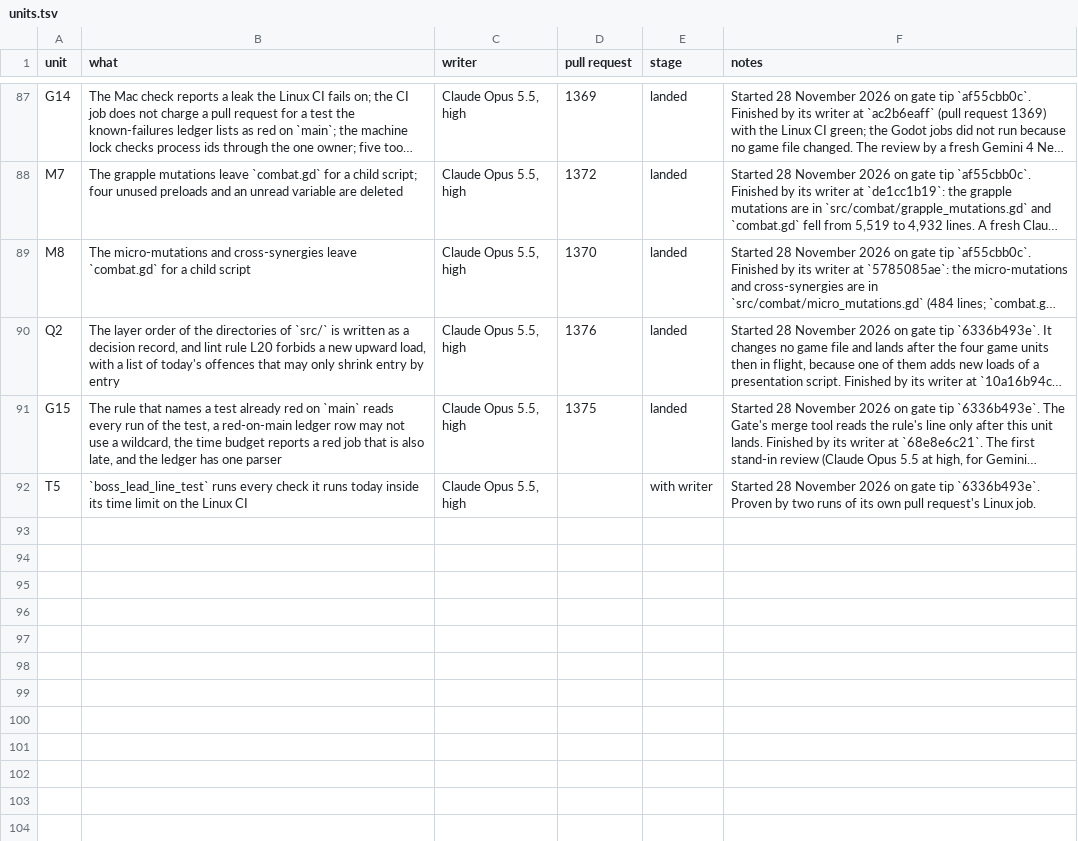
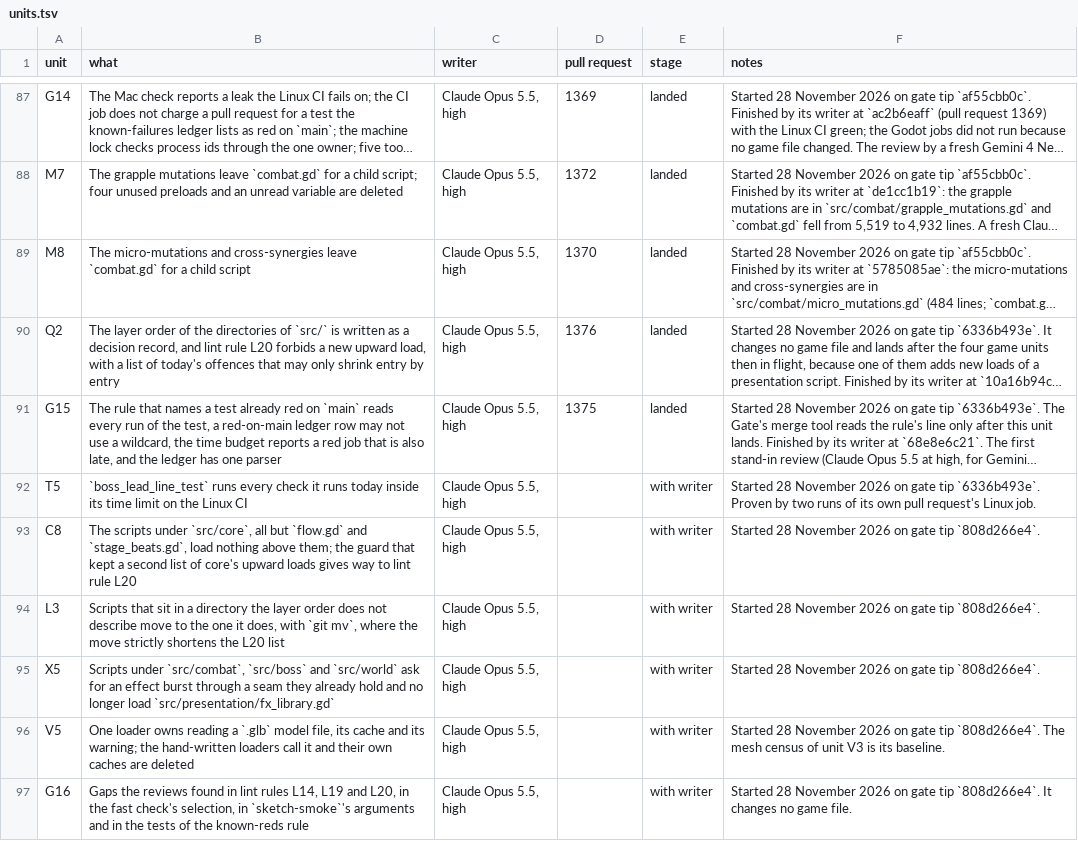
Before and after one commit to bananahana720/scrapkeep, a TSV file: project-guide/handoff/shared/structure-sweep/units.tsv, drawn as a sheet; only a part is shown, gaps mark what is left out; long unchanged cells end in …; the diff names each change by its address in the sheet, - before the commit and + after, or states it on an @@ line.

```diff
--- a/project-guide/handoff/shared/structure-sweep/units.tsv
+++ b/project-guide/handoff/shared/structure-sweep/units.tsv
+row 93: C8 | The scripts under `src/core`, all but `flow.gd` and `stage_beats.gd`, load nothing above them; the guard that kept a second list of core's upward loads gives way to lint rule L20 | Claude Opus 5.5, high |  | with writer | Started 28 November 2026 on gate tip `808d266e4`.
+row 94: L3 | Scripts that sit in a directory the layer order does not describe move to the one it does, with `git mv`, where the move strictly shortens the L20 list | Claude Opus 5.5, high |  | with writer | Started 28 November 2026 on gate tip `808d266e4`.
+row 95: X5 | Scripts under `src/combat`, `src/boss` and `src/world` ask for an effect burst through a seam they already hold and no longer load `src/presentation/fx_library.gd` | Claude Opus 5.5, high |  | with writer | Started 28 November 2026 on gate tip `808d266e4`.
+row 96: V5 | One loader owns reading a `.glb` model file, its cache and its warning; the hand-written loaders call it and their own caches are deleted | Claude Opus 5.5, high |  | with writer | Started 28 November 2026 on gate tip `808d266e4`. The mesh census of unit V3 is its baseline.
+row 97: G16 | Gaps the reviews found in lint rules L14, L19 and L20, in the fast check's selection, in `sketch-smoke`'s arguments and in the tests of the known-reds rule | Claude Opus 5.5, high |  | with writer | Started 28 November 2026 on gate tip `808d266e4`. It changes no game file.
```
Also changed, not shown: project-guide/handoff/shared/structure-sweep/pool.tsv, 1 other file.
